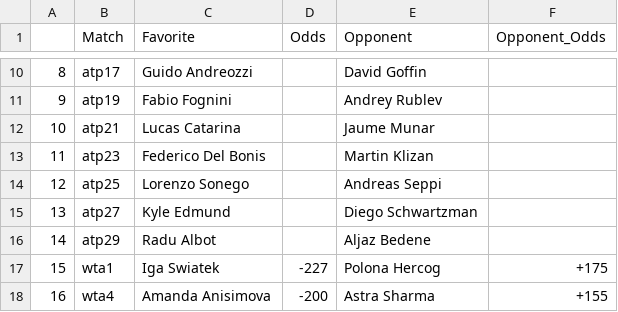
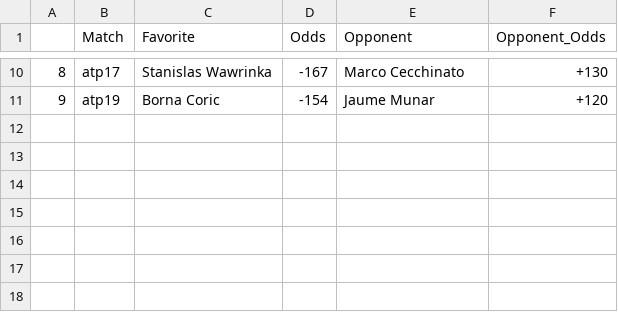
Before and after one commit to johnnyflush/alarm-hoops, a CSV file: tennis_odds.csv, drawn as a sheet; only a part is shown, gaps mark what is left out; the diff covers the shown part only.

```diff
--- a/tennis_odds.csv
+++ b/tennis_odds.csv
@@ -10,9 +10,2 @@
-8,atp17,Guido Andreozzi,,David Goffin,
-9,atp19,Fabio Fognini,,Andrey Rublev,
-10,atp21,Lucas Catarina,,Jaume Munar,
-11,atp23,Federico Del Bonis,,Martin Klizan,
-12,atp25,Lorenzo Sonego,,Andreas Seppi,
-13,atp27,Kyle Edmund,,Diego Schwartzman,
-14,atp29,Radu Albot,,Aljaz Bedene,
-15,wta1,Iga Swiatek,-227,Polona Hercog,+175
-16,wta4,Amanda Anisimova,-200,Astra Sharma,+155
+8,atp17,Stanislas Wawrinka,-167,Marco Cecchinato,+130
+9,atp19,Borna Coric,-154,Jaume Munar,+120
```
Also changed, not shown: 30 edited cells elsewhere in this file, NHL_projections.csv, NHL_totals.csv, 1 other file.
